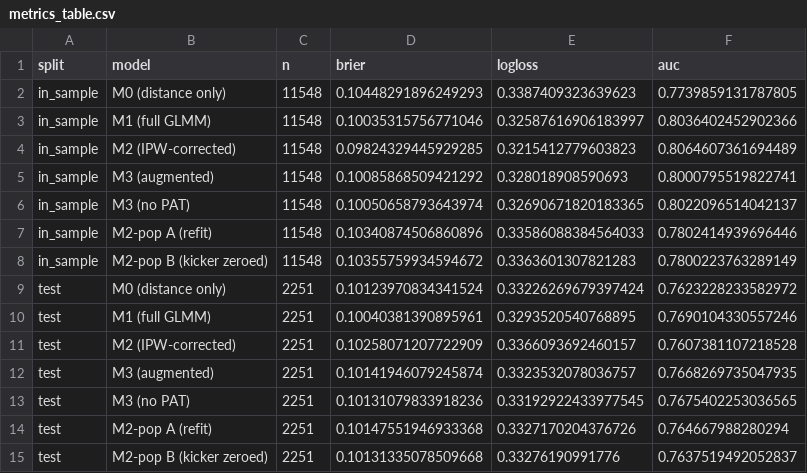
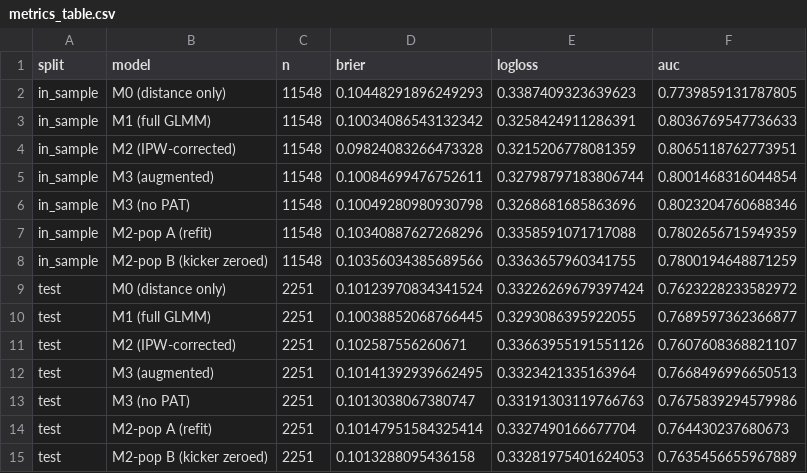
Before and after one commit to eker3777/NFL-Field-Goal-Kicker-Model, a CSV file: reports/figures/metrics_table.csv, drawn as a sheet.

```diff
--- a/reports/figures/metrics_table.csv
+++ b/reports/figures/metrics_table.csv
@@ -2,14 +2,14 @@ split,model,n,brier,logloss,auc
 in_sample,M0 (distance only),11548,0.10448291896249293,0.3387409323639623,0.7739859131787805
-in_sample,M1 (full GLMM),11548,0.10035315756771046,0.32587616906183997,0.8036402452902366
-in_sample,M2 (IPW-corrected),11548,0.09824329445929285,0.3215412779603823,0.8064607361694489
-in_sample,M3 (augmented),11548,0.10085868509421292,0.328018908590693,0.8000795519822741
-in_sample,M3 (no PAT),11548,0.10050658793643974,0.32690671820183365,0.8022096514042137
-in_sample,M2-pop A (refit),11548,0.10340874506860896,0.33586088384564033,0.7802414939696446
-in_sample,M2-pop B (kicker zeroed),11548,0.10355759934594672,0.3363601307821283,0.7800223763289149
+in_sample,M1 (full GLMM),11548,0.10034086543132342,0.3258424911286391,0.8036769547736633
+in_sample,M2 (IPW-corrected),11548,0.09824083266473328,0.3215206778081359,0.8065118762773951
+in_sample,M3 (augmented),11548,0.10084699476752611,0.32798797183806744,0.8001468316044854
+in_sample,M3 (no PAT),11548,0.10049280980930798,0.3268681685863696,0.8023204760688346
+in_sample,M2-pop A (refit),11548,0.10340887627268296,0.3358591071717088,0.7802656715949359
+in_sample,M2-pop B (kicker zeroed),11548,0.10356034385689566,0.3363657960341755,0.7800194648871259
 test,M0 (distance only),2251,0.10123970834341524,0.33226269679397424,0.7623228233582972
-test,M1 (full GLMM),2251,0.10040381390895961,0.3293520540768895,0.7690104330557246
-test,M2 (IPW-corrected),2251,0.10258071207722909,0.3366093692460157,0.7607381107218528
-test,M3 (augmented),2251,0.10141946079245874,0.3323532078036757,0.7668269735047935
-test,M3 (no PAT),2251,0.10131079833918236,0.33192922433977545,0.7675402253036565
-test,M2-pop A (refit),2251,0.10147551946933368,0.3327170204376726,0.764667988280294
-test,M2-pop B (kicker zeroed),2251,0.10131335078509668,0.33276190991776,0.7637519492052837
+test,M1 (full GLMM),2251,0.10038852068766445,0.3293086395922055,0.7689597362366877
+test,M2 (IPW-corrected),2251,0.102587556260671,0.33663955191551126,0.7607608368821107
+test,M3 (augmented),2251,0.10141392939662495,0.3323421335163964,0.7668496996650513
+test,M3 (no PAT),2251,0.1013038067380747,0.33191303119766763,0.7675839294579986
+test,M2-pop A (refit),2251,0.10147951584325414,0.3327490166677704,0.764430237680673
+test,M2-pop B (kicker zeroed),2251,0.1013288095436158,0.33281975401624053,0.7635456655967889
```
Also changed, not shown: reports/figures/m1_vs_m2_by_era_oos.csv, reports/figures/metrics_by_era_oos.csv, 21 other files.
